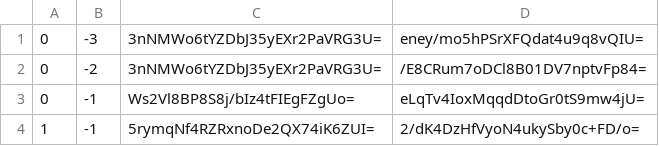
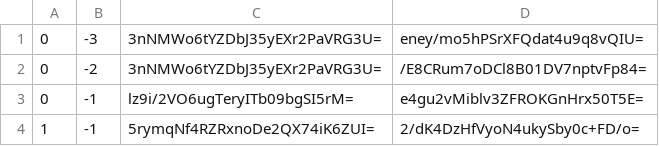
Before and after one commit to counterfitninja/chilled-nether, a CSV file: tiles/zoom.-2/metadata/k.0.-1.csv, drawn as a sheet.

```diff
--- a/tiles/zoom.-2/metadata/k.0.-1.csv
+++ b/tiles/zoom.-2/metadata/k.0.-1.csv
@@ -2,3 +2,3 @@
 0,-2,3nNMWo6tYZDbJ35yEXr2PaVRG3U=,/E8CRum7oDCl8B01DV7nptvFp84=
-0,-1,Ws2Vl8BP8S8j/bIz4tFIEgFZgUo=,eLqTv4IoxMqqdDtoGr0tS9mw4jU=
+0,-1,lz9i/2VO6ugTeryITb09bgSI5rM=,e4gu2vMiblv3ZFROKGnHrx50T5E=
 1,-1,5rymqNf4RZRxnoDe2QX74iK6ZUI=,2/dK4DzHfVyoN4ukySby0c+FD/o=
```
Also changed, not shown: tiles/zoom.-1/metadata/k.0.-1.csv, tiles/zoom.-1/metadata/k.0.0.csv, 31 other files.
